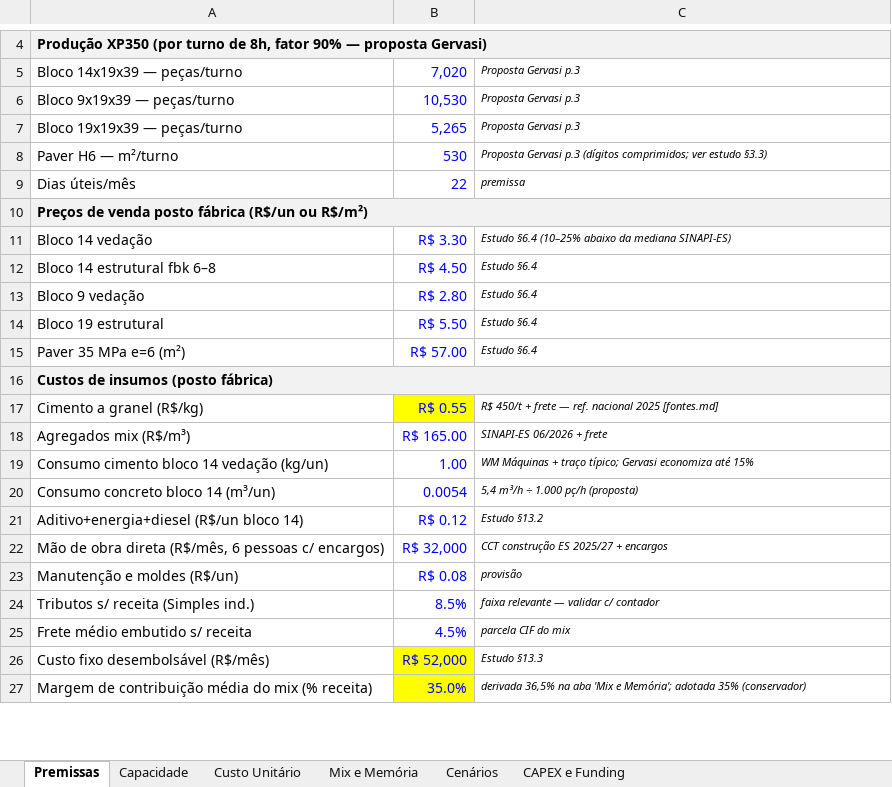
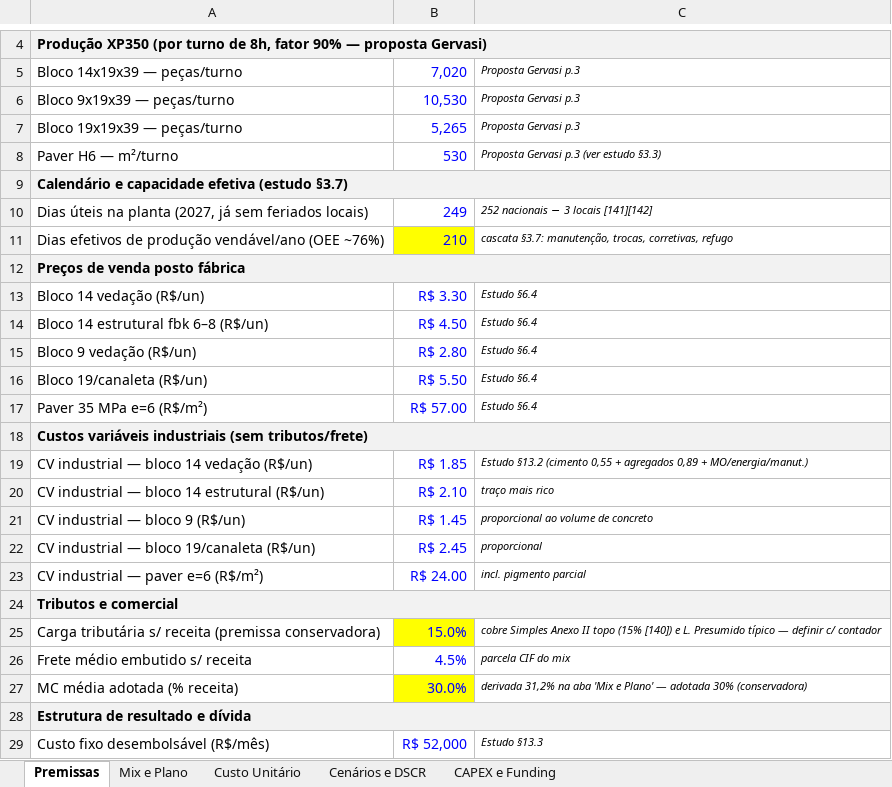
Before and after one commit to josebassetti-hub/Transcriptor, an Excel workbook: estudo-mercado-gtk/planilha-capacidade-financeiro.xlsx, sheet Premissas, drawn as a sheet; only a part is shown, gaps mark what is left out; values as stored, in another font and other column widths than the file's, no borders; removed rows and columns are numbered as before the commit, all else as after; the diff covers the shown part only; the diff names each change by its address in the sheet, - before the commit and + after, or states it on an @@ line.

```diff
--- a/estudo-mercado-gtk/planilha-capacidade-financeiro.xlsx (sheet Premissas)
+++ b/estudo-mercado-gtk/planilha-capacidade-financeiro.xlsx (sheet Premissas)
-sheet tab: Capacidade
+sheet tab: Mix e Plano
-sheet tab: Mix e Memória
+sheet tab: Cenários e DSCR
-sheet tab: Cenários
-C8: …Gervasi p.3 (dígitos comprimidos; ver estudo §3.3)
+C8: …Gervasi p.3 (ver estudo §3.3)
-row 9: Dias úteis/mês | 22 | premissa
-A9: Preços de venda posto fábrica (R$/un ou R$/m²)
+A9: Calendário e capacidade efetiva (estudo §3.7)
+row 10: Dias úteis na planta (2027, já sem feriados locais) | 249 | 252 nacionais − 3 locais [141][142]
+row 11: Dias efetivos de produção vendável/ano (OEE ~76%) | 210 | cascata §3.7: manutenção, trocas, corretivas, refugo
+row 12: Preços de venda posto fábrica
-A13: Bloco 14 vedação
+A13: Bloco 14 vedação (R$/un)
-C13: Estudo §6.4 (10–25% abaixo da mediana SINAPI-ES)
+C13: Estudo §6.4
-A14: Bloco 14 estrutural fbk 6–8
+A14: Bloco 14 estrutural fbk 6–8 (R$/un)
-A15: Bloco 9 vedação
+A15: Bloco 9 vedação (R$/un)
-A16: Bloco 19 estrutural
+A16: Bloco 19/canaleta (R$/un)
-A17: Paver 35 MPa e=6 (m²)
+A17: Paver 35 MPa e=6 (R$/m²)
-A18: Custos de insumos (posto fábrica)
+A18: Custos variáveis industriais (sem tributos/frete)
-row 17: Cimento a granel (R$/kg) | R$ 0.55 | R$ 450/t + frete — ref. nacional 2025 [fontes.md]
-row 18: Agregados mix (R$/m³) | R$ 165.00 | SINAPI-ES 06/2026 + frete
-row 19: Consumo cimento bloco 14 vedação (kg/un) | 1.00 | WM Máquinas + traço típico; Gervasi economiza até 15%
-row 20: Consumo concreto bloco 14 (m³/un) | 0.0054 | 5,4 m³/h ÷ 1.000 pç/h (proposta)
-row 21: Aditivo+energia+diesel (R$/un bloco 14) | R$ 0.12 | Estudo §13.2
-row 22: Mão de obra direta (R$/mês, 6 pessoas c/ encargos) | R$ 32,000 | CCT construção ES 2025/27 + encargos
-row 23: Manutenção e moldes (R$/un) | R$ 0.08 | provisão
-row 24: Tributos s/ receita (Simples ind.) | 8.5% | faixa relevante — validar c/ contador
+row 19: CV industrial — bloco 14 vedação (R$/un) | R$ 1.85 | Estudo §13.2 (cimento 0,55 + agregados 0,89 + MO/energia/manut.)
+row 20: CV industrial — bloco 14 estrutural (R$/un) | R$ 2.10 | traço mais rico
+row 21: CV industrial — bloco 9 (R$/un) | R$ 1.45 | proporcional ao volume de concreto
+row 22: CV industrial — bloco 19/canaleta (R$/un) | R$ 2.45 | proporcional
+row 23: CV industrial — paver e=6 (R$/m²) | R$ 24.00 | incl. pigmento parcial
+row 24: Tributos e comercial
+row 25: Carga tributária s/ receita (premissa conservadora) | 15.0% | cobre Simples Anexo II topo (15% [140]) e L. Presumido típico — definir c/ contador
+row 27: MC média adotada (% receita) | 30.0% | derivada 31,2% na aba 'Mix e Plano' — adotada 30% (conservadora)
+row 28: Estrutura de resultado e dívida
-B29 fill: #FFFF00
+B29 fill: none
-row 27: Margem de contribuição média do mix (% receita) | 35.0% | derivada 36,5% na aba 'Mix e Memória'; adotada 35% (conservador)
```
Also changed, not shown: 2 added rows, 1 removed row and 2 edited cells elsewhere in this sheet, sheet Mix e Plano, sheet Cenários e DSCR, sheet Custo Unitário, sheet CAPEX e Funding, 5 other files.
